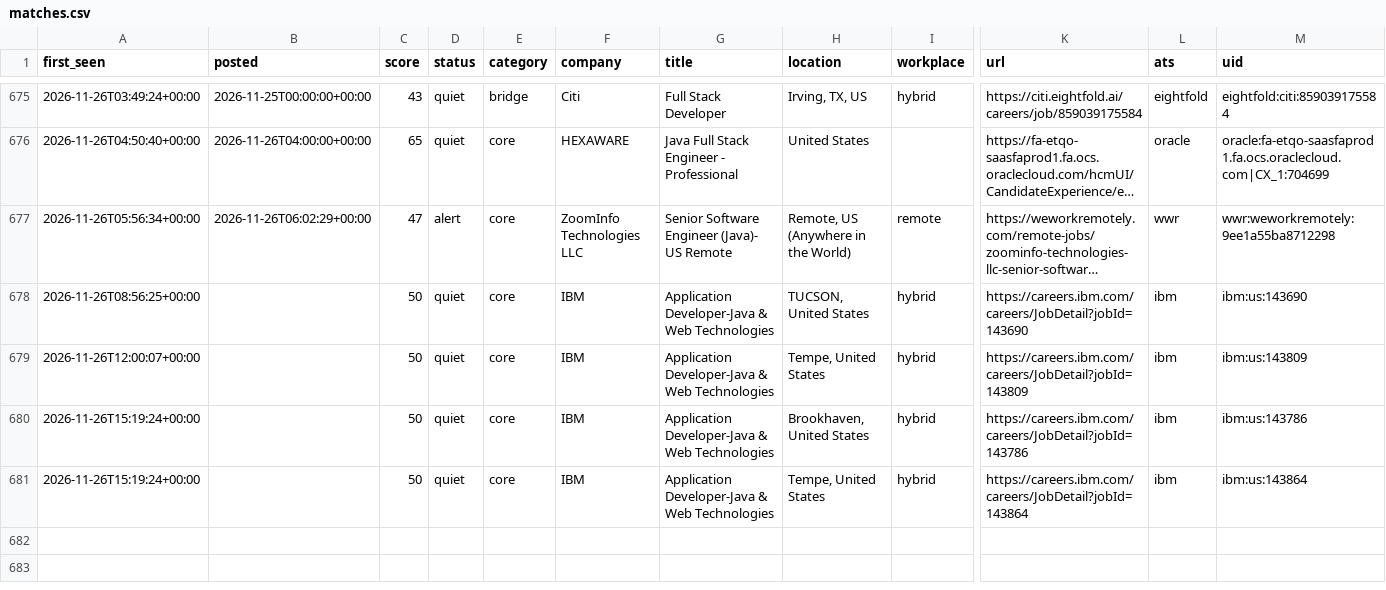
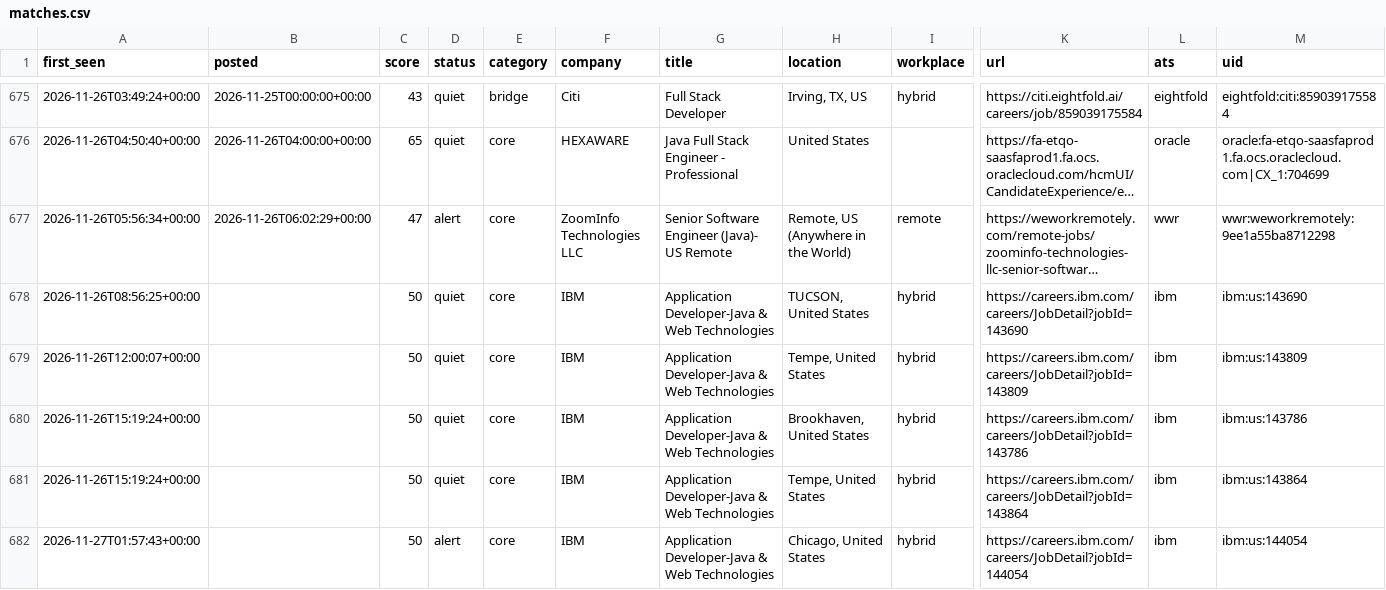
Before and after one commit to chandrakodali/job-radar, a CSV file: data/java/matches.csv, drawn as a sheet; only a part is shown, gaps mark what is left out; long unchanged cells end in …; rows hold the shown columns only; the diff names each change by its address in the sheet, - before the commit and + after, or states it on an @@ line.

```diff
--- a/data/java/matches.csv
+++ b/data/java/matches.csv
+row 682: 2026-11-27T01:57:43+00:00 |  | 50 | alert | core | IBM | Application Developer-Java & Web Technologies | Chicago, United States | hybrid | https://careers.ibm.com/careers/JobDetail?jobId=144054 | ibm | ibm:us:144054
```
Also changed, not shown: 3 other files.
